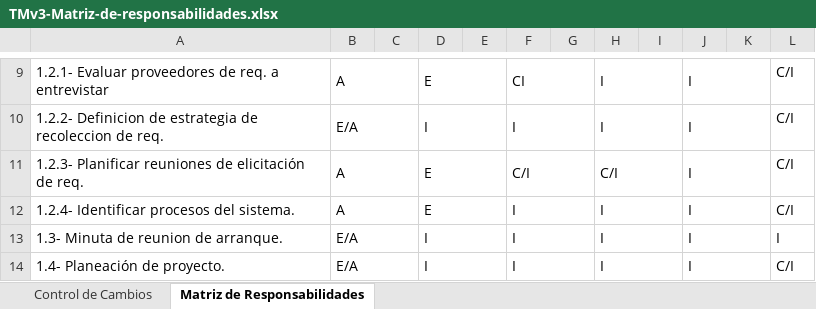
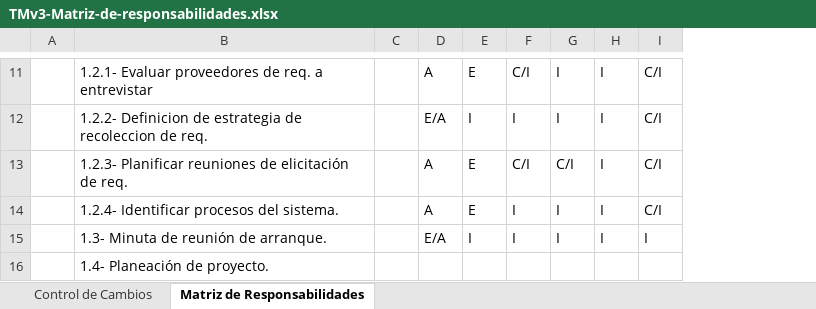
Before and after one commit to tersa-martin-AAA/TMv3, an Excel workbook: Administracion-de-Proyectos/Planeacion-del-proyecto/TMv3-Matriz-de-responsabilidades.xlsx, sheet Matriz de Responsabilidades, drawn as a sheet; only a part is shown, gaps mark what is left out; values as stored, in another font and other column widths than the file's, no cell formats; removed rows and columns are numbered as before the commit, all else as after; the diff covers the shown part only; the diff names each change by its address in the sheet, - before the commit and + after, or states it on an @@ line.

```diff
--- a/Administracion-de-Proyectos/Planeacion-del-proyecto/TMv3-Matriz-de-responsabilidades.xlsx (sheet Matriz de Responsabilidades)
+++ b/Administracion-de-Proyectos/Planeacion-del-proyecto/TMv3-Matriz-de-responsabilidades.xlsx (sheet Matriz de Responsabilidades)
+column A, empty
+column C, empty
-column C, empty
-column E, empty
-column G, empty
-column I, empty
-column K, empty
-B9:C9 merged
-D9:E9 merged
-F11: CI
+F11: C/I
-F9:G9 merged
-H9:I9 merged
-J9:K9 merged
-B10:C10 merged
-D10:E10 merged
-F10:G10 merged
-H10:I10 merged
-J10:K10 merged
-B11:C11 merged
-D11:E11 merged
-F11:G11 merged
-H11:I11 merged
-J11:K11 merged
-B12:C12 merged
-D12:E12 merged
-F12:G12 merged
-H12:I12 merged
-J12:K12 merged
-B15: 1.3- Minuta de reunion de arranque.
+B15: 1.3- Minuta de reunión de arranque.
-B13:C13 merged
-D13:E13 merged
-F13:G13 merged
-H13:I13 merged
-J13:K13 merged
-row 14: 1.4- Planeación de proyecto. | E/A |  | I |  | I |  | I |  | I |  | C/I
+row 16:  | 1.4- Planeación de proyecto.
```
Also changed, not shown: 16 added rows, 97 removed rows, 88 edited cells and merged cells elsewhere in this sheet, sheet Control de Cambios, cell formats, charts or pictures, Administracion-de-Proyectos/Planeacion-del-proyecto/TMv3-BD de Riesgos.xlsx, Administracion-de-Proyectos/Planeacion-del-proyecto/TMv3-Herramienta para la Administración de Riesgos.xlsx, 3 other files.
